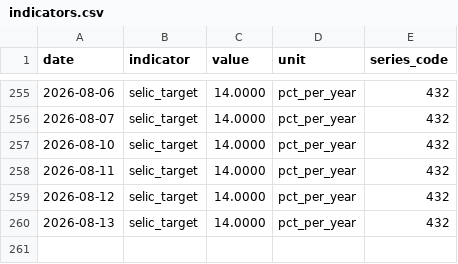
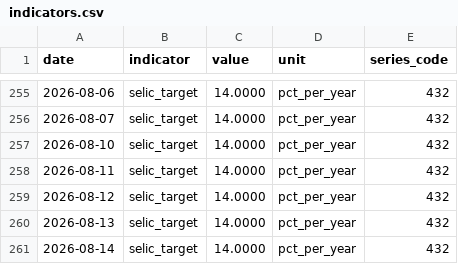
Before and after one commit to mrcrdg/brl-eur-monitor, a CSV file: data/curated/indicators.csv, drawn as a sheet; only a part is shown, gaps mark what is left out.

```diff
--- a/data/curated/indicators.csv
+++ b/data/curated/indicators.csv
@@ -260 +260,2 @@ date,indicator,value,unit,series_code
 2026-08-13,selic_target,14.0000,pct_per_year,432
+2026-08-14,selic_target,14.0000,pct_per_year,432
```
Also changed, not shown: data/curated/fx_rates.csv, data/curated/reconciliation.csv, 4 other files.
